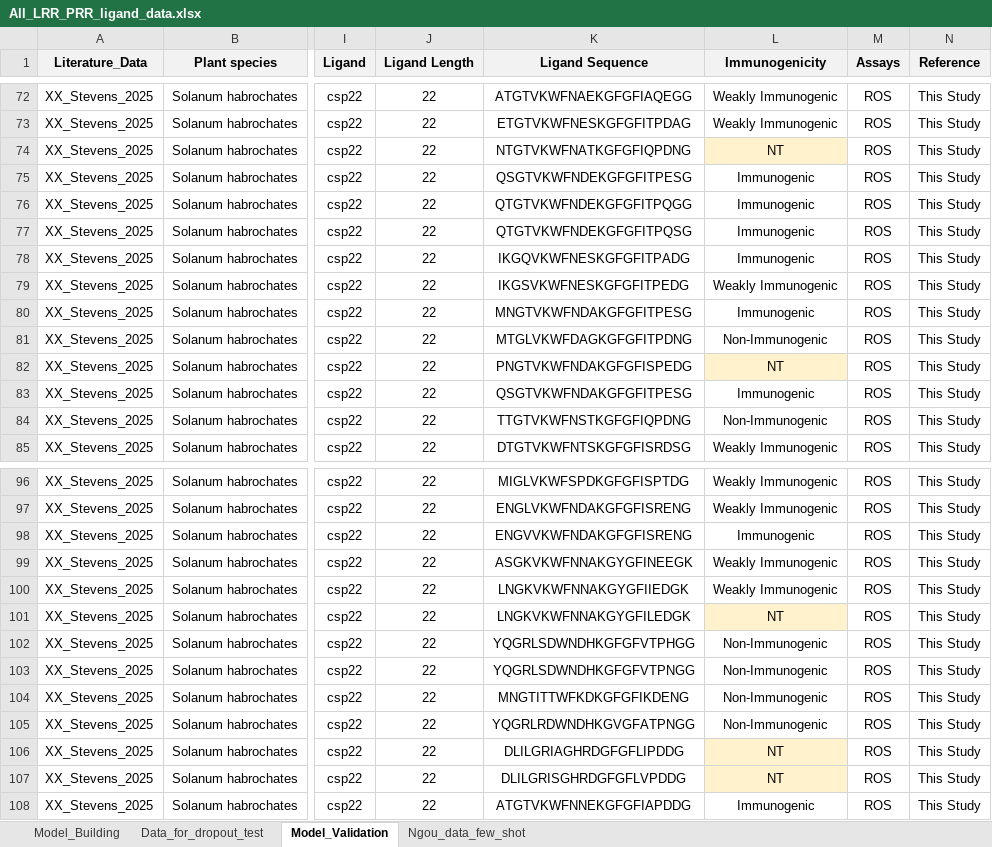
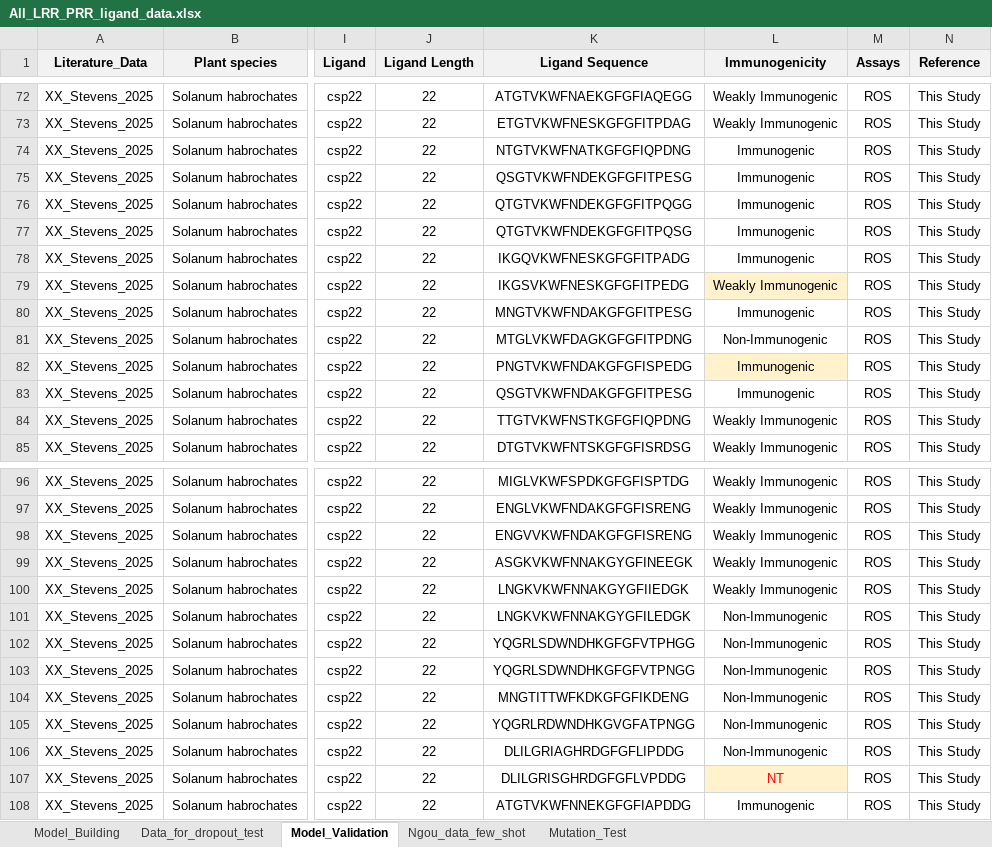
Before and after one commit to DanielleMStevens/mamp-prediction-ml, an Excel workbook: 02_in_data/All_LRR_PRR_ligand_data.xlsx, sheet Model_Validation, drawn as a sheet; only a part is shown, gaps mark what is left out; values as stored, in another font and other column widths than the file's, no borders; the diff covers the shown part only; the diff names each change by its address in the sheet, - before the commit and + after, or states it on an @@ line.

```diff
--- a/02_in_data/All_LRR_PRR_ligand_data.xlsx (sheet Model_Validation)
+++ b/02_in_data/All_LRR_PRR_ligand_data.xlsx (sheet Model_Validation)
+sheet tab: Mutation_Test
-L74 (Immunogenicity): NT
+L74 (Immunogenicity): Immunogenic
-L74 fill: #FFF2CC
+L74 fill: none
-L79 fill: none
+L79 fill: #FFF2CC
-L82 (Immunogenicity): NT
+L82 (Immunogenicity): Immunogenic
-L84 (Immunogenicity): Non-Immunogenic
+L84 (Immunogenicity): Weakly Immunogenic
-L98 (Immunogenicity): Immunogenic
+L98 (Immunogenicity): Weakly Immunogenic
-L101 (Immunogenicity): NT
+L101 (Immunogenicity): Non-Immunogenic
-L101 fill: #FFF2CC
+L101 fill: none
-L106 (Immunogenicity): NT
+L106 (Immunogenicity): Non-Immunogenic
-L106 fill: #FFF2CC
+L106 fill: none
-L107 text colour: black
+L107 text colour: #FF0000
```
Also changed, not shown: 65 added rows, 6 edited cells and cell formats elsewhere in this sheet, sheet Model_Building, sheet Data_for_dropout_test, sheet Ngou_data_few_shot, 1 other file.
